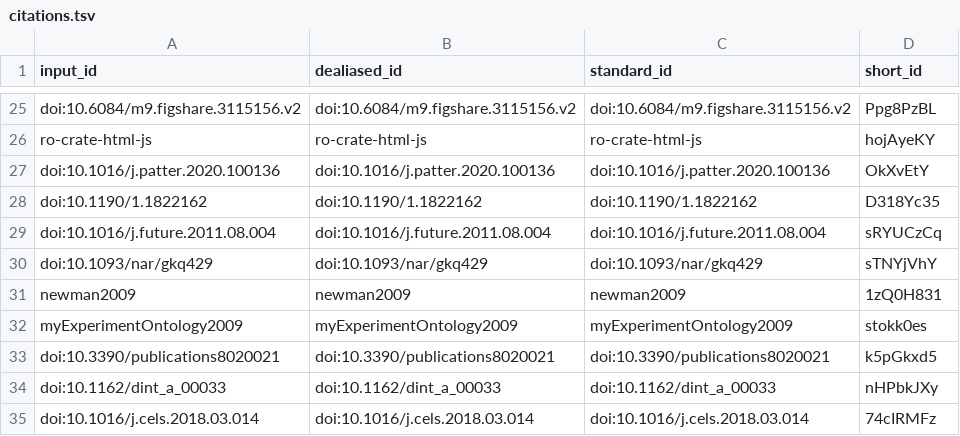
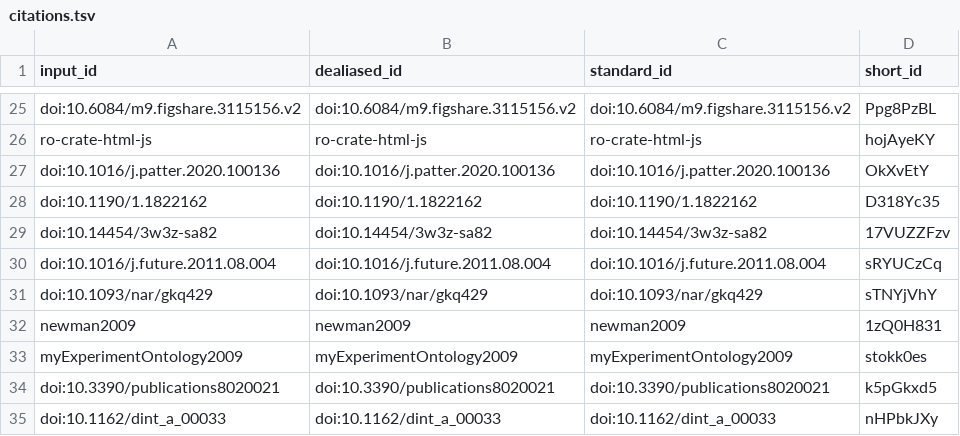
Before and after one commit to stain/ro-crate-paper, a TSV file: citations.tsv, drawn as a sheet; only a part is shown, gaps mark what is left out; the shorter side is filled out with more unchanged rows.

```diff
--- a/citations.tsv
+++ b/citations.tsv
@@ -28,2 +28,3 @@ doi:10.1016/j.patter.2020.100136	doi:10.1016/j.patter.2020.100136	doi:10.1016/j.
 doi:10.1190/1.1822162	doi:10.1190/1.1822162	doi:10.1190/1.1822162	D318Yc35
+doi:10.14454/3w3z-sa82	doi:10.14454/3w3z-sa82	doi:10.14454/3w3z-sa82	17VUZZFzv
 doi:10.1016/j.future.2011.08.004	doi:10.1016/j.future.2011.08.004	doi:10.1016/j.future.2011.08.004	sRYUCzCq
```
Also changed, not shown: 7 other files.
